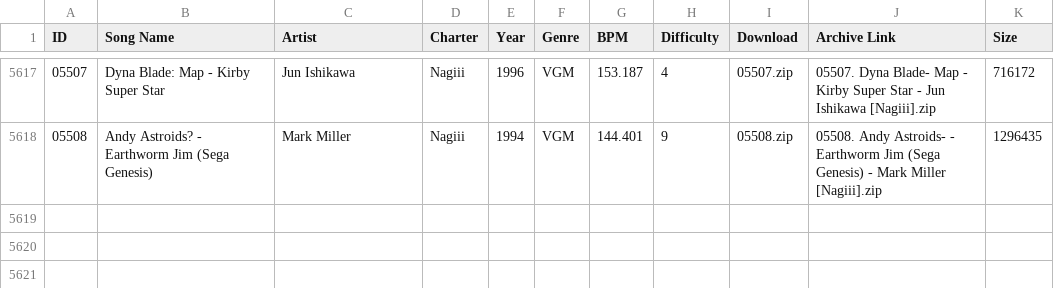
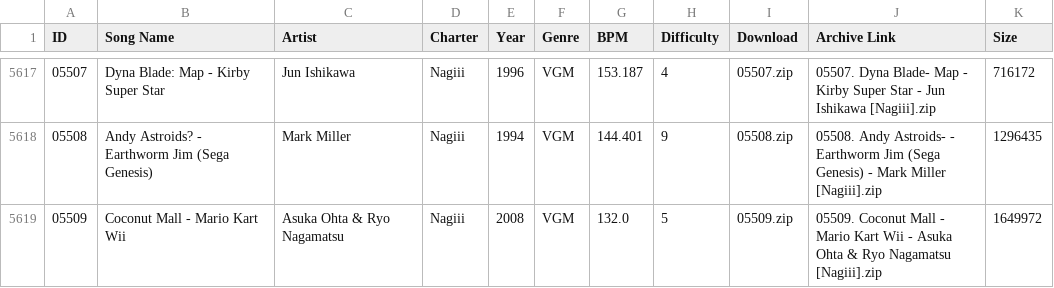
Before and after one commit to tc-mods/TromboneDB, a CSV file: docs/data/db.csv, drawn as a sheet; only a part is shown, gaps mark what is left out; the diff names each change by its address in the sheet, - before the commit and + after, or states it on an @@ line.

```diff
--- a/docs/data/db.csv
+++ b/docs/data/db.csv
+row 5619: 05509 | Coconut Mall - Mario Kart Wii | Asuka Ohta & Ryo Nagamatsu | Nagiii | 2008 | VGM | 132.0 | 5 | 05509.zip | 05509. Coconut Mall - Mario Kart Wii - Asuka Ohta & Ryo Nagamatsu [Nagiii].zip | 1649972
```
Also changed, not shown: 2 other files.
